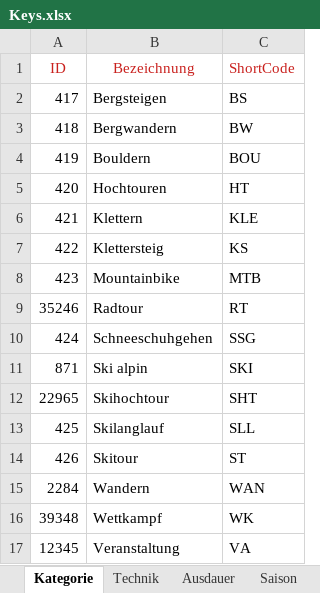
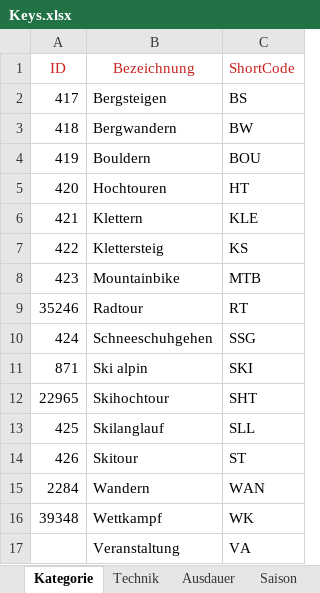
Before and after one commit to PhilippLemke/DAV360_Transformator, an Excel workbook: Keys.xlsx, sheet Kategorie, drawn as a sheet; values as stored, in another font and other column widths than the file's, no borders; the diff names each change by its address in the sheet, - before the commit and + after, or states it on an @@ line.

```diff
--- a/Keys.xlsx (sheet Kategorie)
+++ b/Keys.xlsx (sheet Kategorie)
-A17 (ID): 12345
+A17 (ID): (empty)
```
Also changed, not shown: sheet Gruppen.
